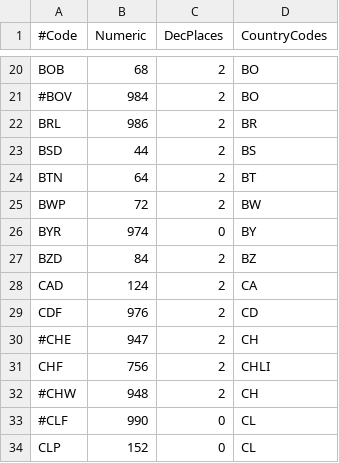
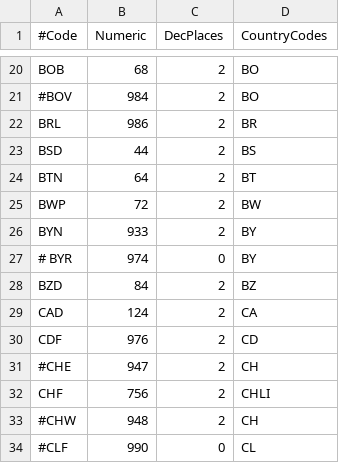
Before and after one commit to JodaOrg/joda-money, a CSV file: src/main/resources/org/joda/money/MoneyData.csv, drawn as a sheet; only a part is shown, gaps mark what is left out; the shorter side is filled out with more unchanged rows.

Commit message:
Add currency BYN
Fixes #68

```diff
--- a/src/main/resources/org/joda/money/MoneyData.csv
+++ b/src/main/resources/org/joda/money/MoneyData.csv
@@ -25,3 +25,4 @@ BTN,64,2,BT
 BWP,72,2,BW
-BYR,974,0,BY
+BYN,933,2,BY
+# BYR,974,0,BY
 BZD,84,2,BZ
```
